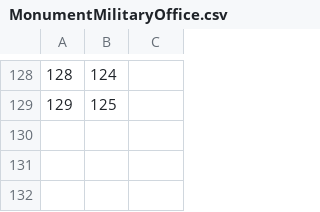
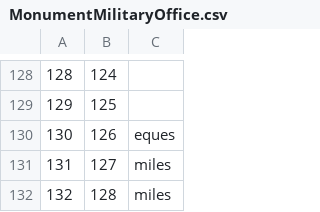
Before and after one commit to EwanSC/BromansCoopey, a CSV file: MonumentMilitaryOffice.csv, drawn as a sheet; only a part is shown, gaps mark what is left out.

```diff
--- a/MonumentMilitaryOffice.csv
+++ b/MonumentMilitaryOffice.csv
@@ -129 +129,4 @@
 129,125,
+130,126,eques
+131,127,miles
+132,128,miles
```
Also changed, not shown: MonumentCorpus.csv, bib.csv, 3 other files.
